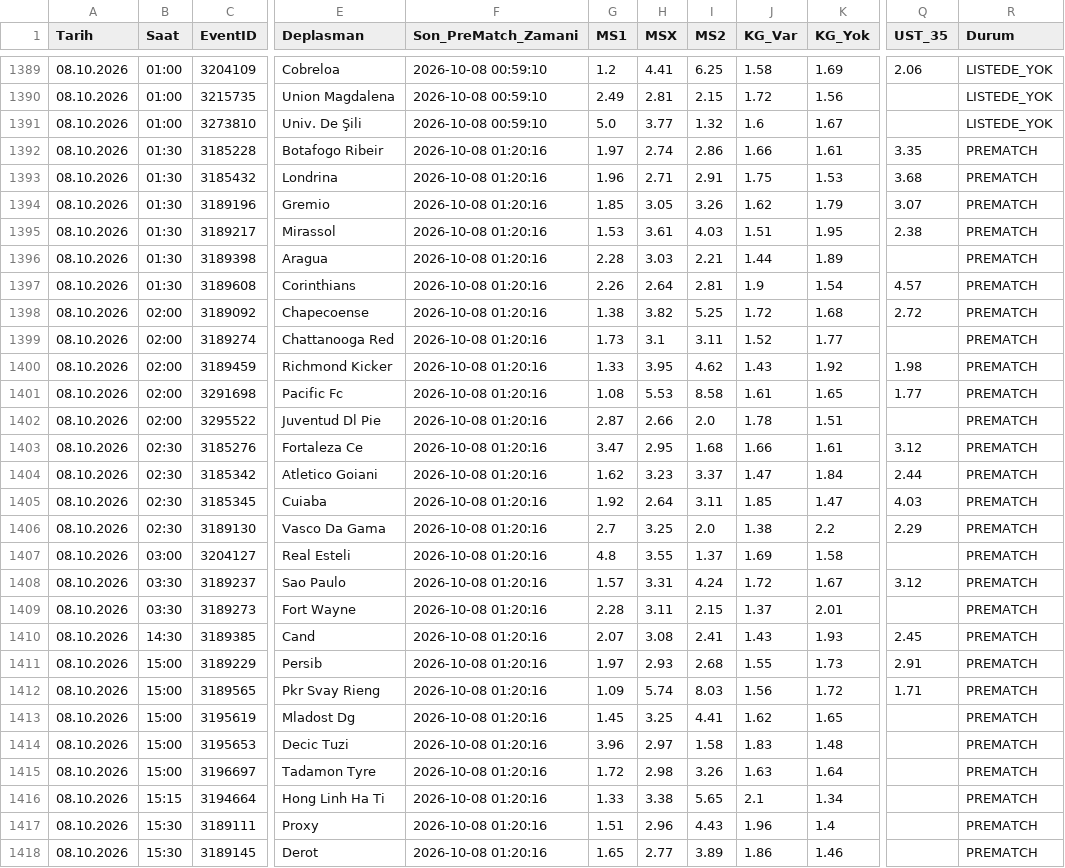
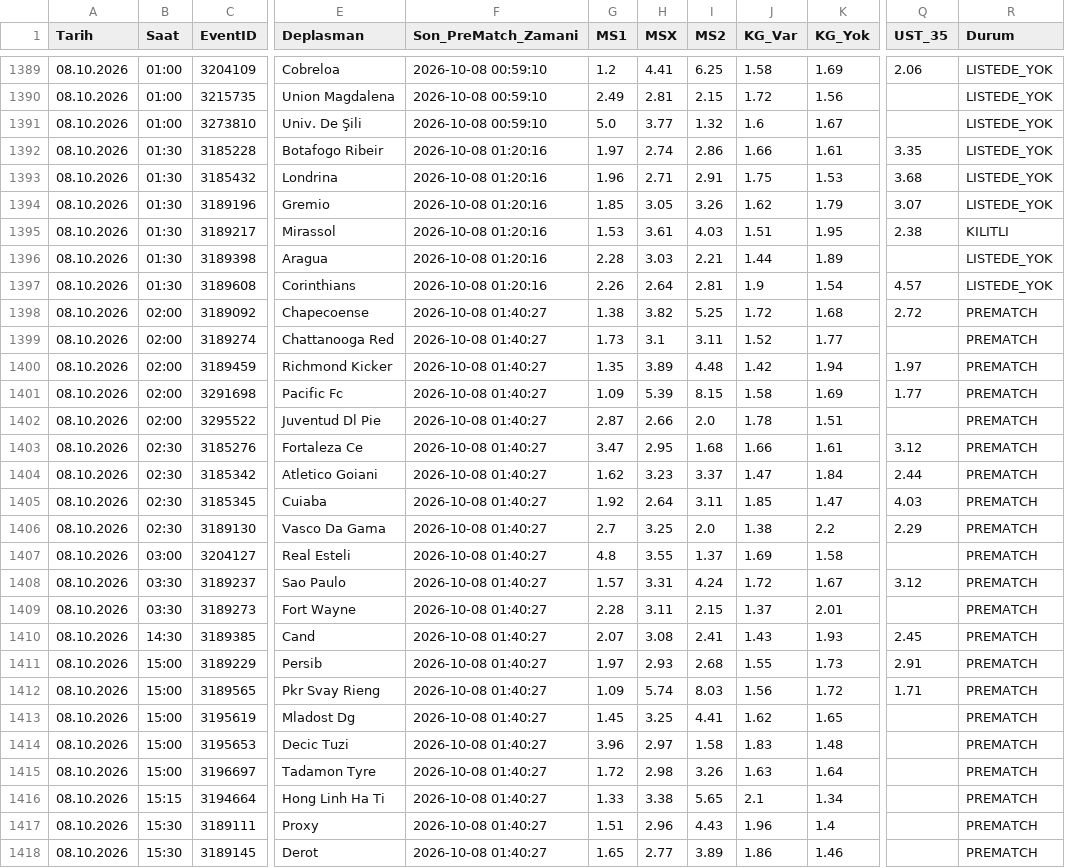
Before and after one commit to volkansevinc58-pixel/OranAI-Collector, a CSV file: collector_canli_prematch.csv, drawn as a sheet; only a part is shown, gaps mark what is left out; the diff covers the shown part only; the diff names each change by its address in the sheet, - before the commit and + after, or states it on an @@ line.

```diff
--- a/collector_canli_prematch.csv
+++ b/collector_canli_prematch.csv
-R1392:R1394 (Durum): PREMATCH
+R1392:R1394 (Durum): LISTEDE_YOK
-R1395 (Durum): PREMATCH
+R1395 (Durum): KILITLI
-R1396:R1397 (Durum): PREMATCH
+R1396:R1397 (Durum): LISTEDE_YOK
-F1398:F1418 (Son_PreMatch_Zamani): 2026-10-08 01:20:16
+F1398:F1418 (Son_PreMatch_Zamani): 2026-10-08 01:40:27
-G1400 (MS1): 1.33
+G1400 (MS1): 1.35
-H1400 (MSX): 3.95
+H1400 (MSX): 3.89
-I1400 (MS2): 4.62
+I1400 (MS2): 4.48
-J1400 (KG_Var): 1.43
+J1400 (KG_Var): 1.42
-K1400 (KG_Yok): 1.92
+K1400 (KG_Yok): 1.94
-Q1400 (UST_35): 1.98
+Q1400 (UST_35): 1.97
-G1401 (MS1): 1.08
+G1401 (MS1): 1.09
-H1401 (MSX): 5.53
+H1401 (MSX): 5.39
-I1401 (MS2): 8.58
+I1401 (MS2): 8.15
-J1401 (KG_Var): 1.61
+J1401 (KG_Var): 1.58
-K1401 (KG_Yok): 1.65
+K1401 (KG_Yok): 1.69
```
Also changed, not shown: 86 edited cells elsewhere in this file, collector_canli_master.csv.
